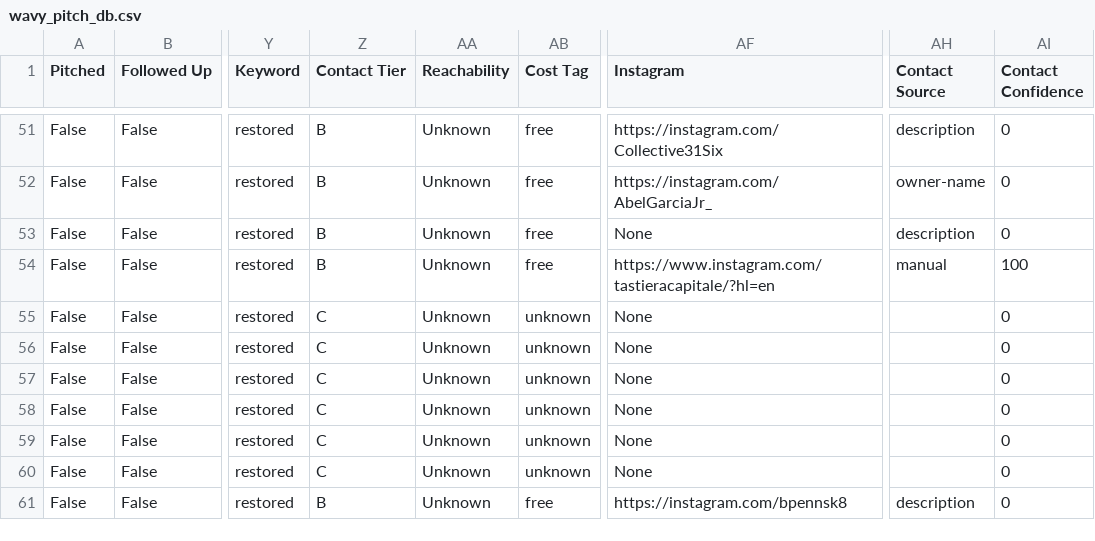
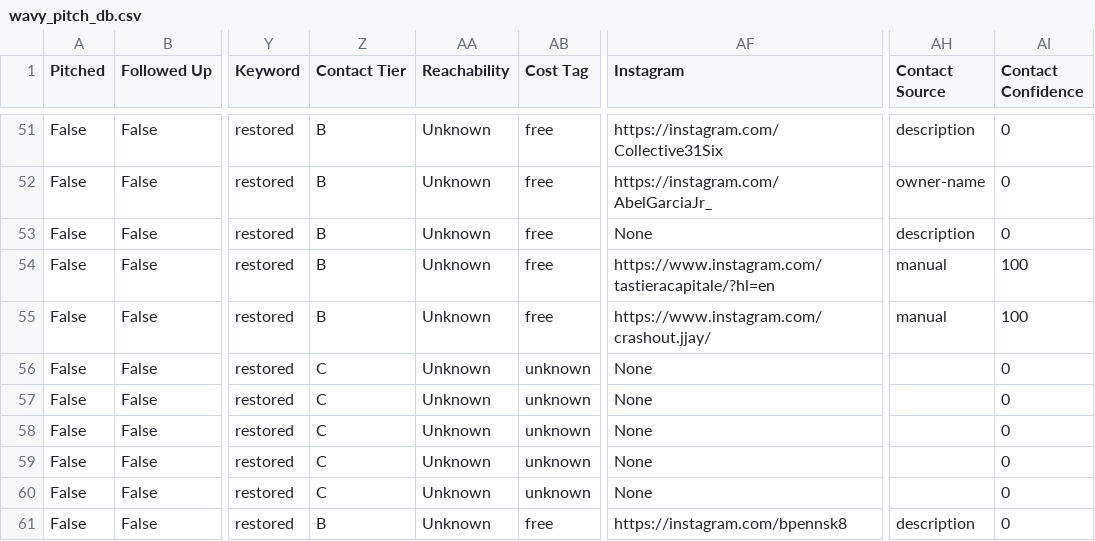
Before and after one commit to alexsamey95/wavypitch, a CSV file: wavy_pitch_db.csv, drawn as a sheet; only a part is shown, gaps mark what is left out; the diff names each change by its address in the sheet, - before the commit and + after, or states it on an @@ line.

Commit message:
wavy pitch data: update wavy_pitch_db.csv

```diff
--- a/wavy_pitch_db.csv
+++ b/wavy_pitch_db.csv
-Z55 (Contact Tier): C
+Z55 (Contact Tier): B
-AB55 (Cost Tag): unknown
+AB55 (Cost Tag): free
-AF55 (Instagram): None
+AF55 (Instagram): https://www.instagram.com/crashout.jjay/
-AH55 (Contact Source): (empty)
+AH55 (Contact Source): manual
-AI55 (Contact Confidence): 0
+AI55 (Contact Confidence): 100
```
